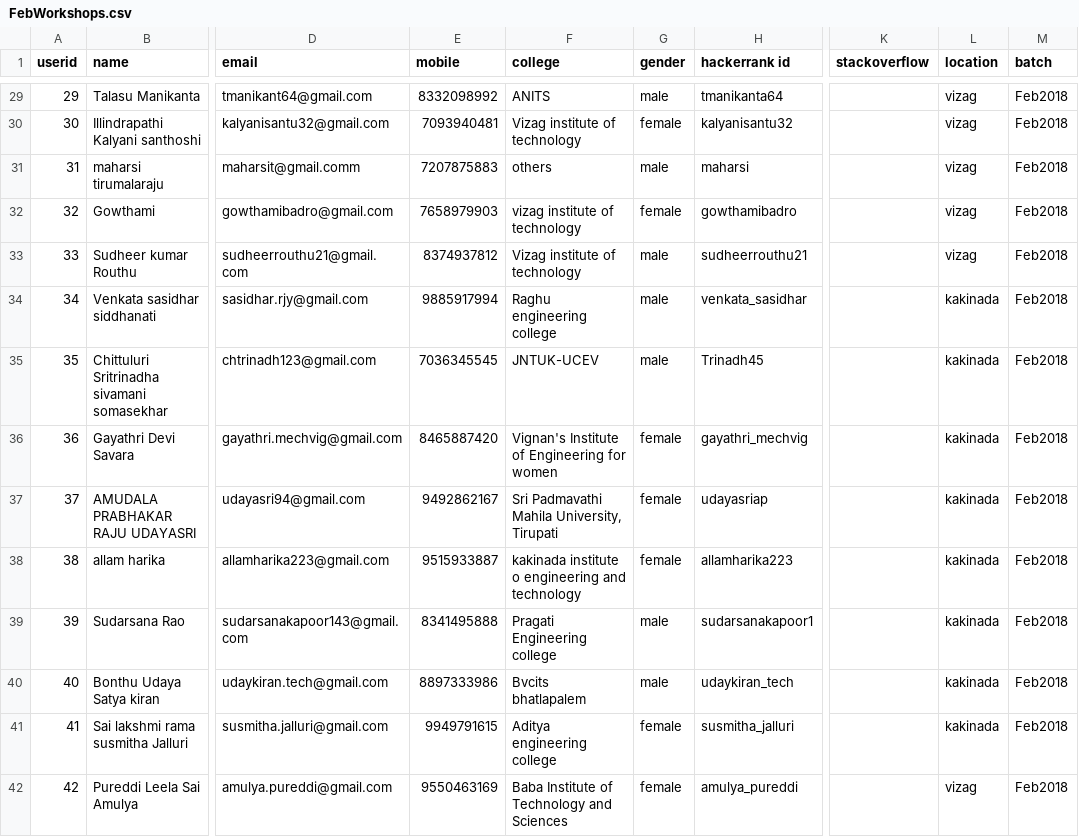
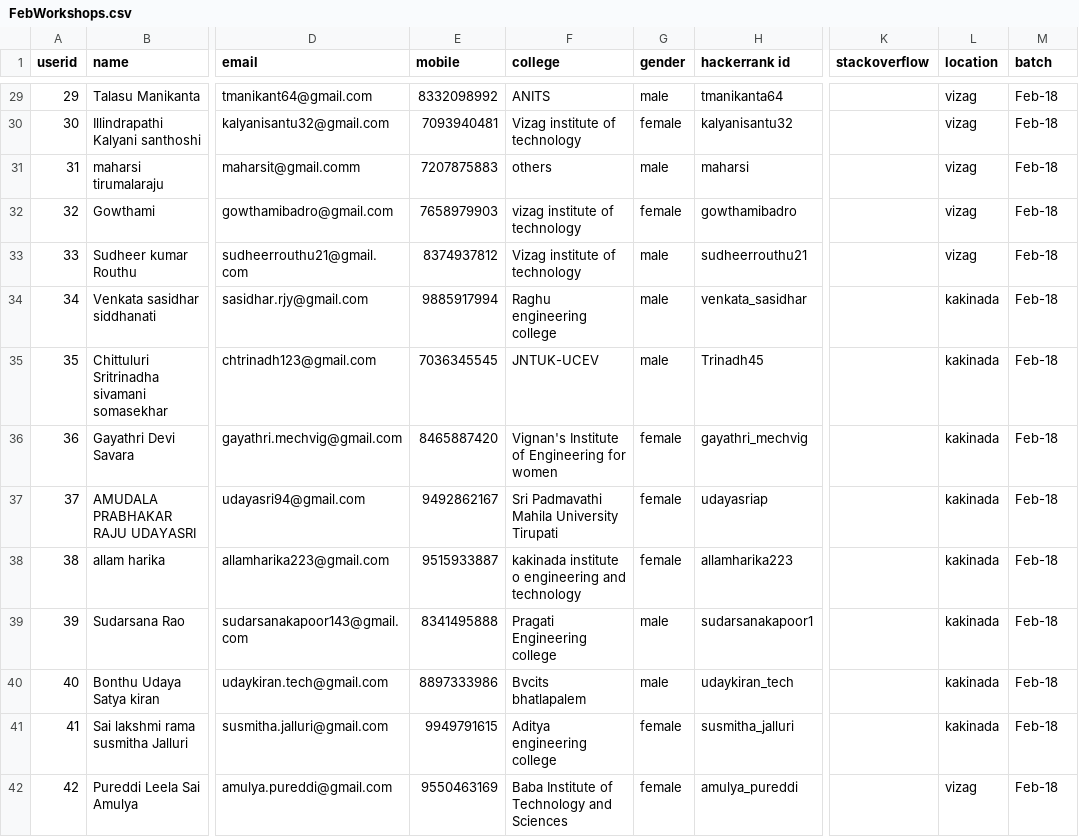
Before and after one commit to sivagembali/Repo_Act, a CSV file: FebWorkshops.csv, drawn as a sheet; only a part is shown, gaps mark what is left out; the diff covers the shown part only; the diff names each change by its address in the sheet, - before the commit and + after, or states it on an @@ line.

```diff
--- a/FebWorkshops.csv
+++ b/FebWorkshops.csv
-M29:M42 (batch): Feb2018
+M29:M42 (batch): Feb-18
-F37 (college): Sri Padmavathi Mahila University, Tirupati
+F37 (college): Sri Padmavathi Mahila University Tirupati
```
Also changed, not shown: 44 edited cells elsewhere in this file, 3 other files.
